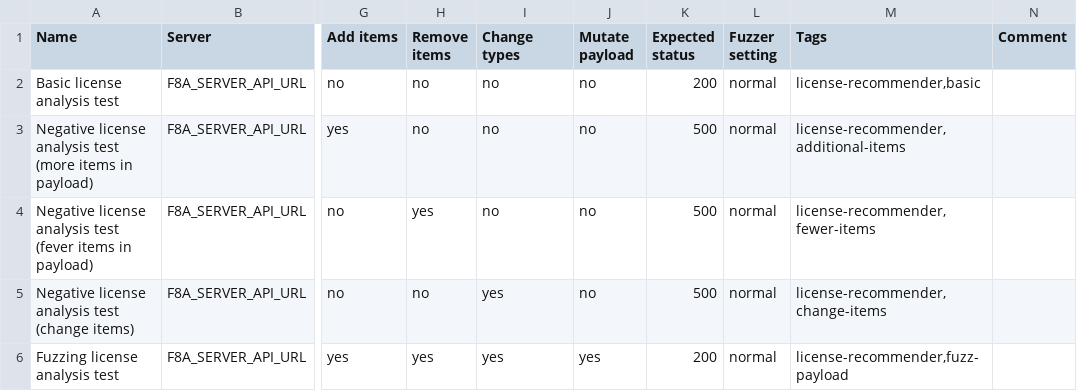
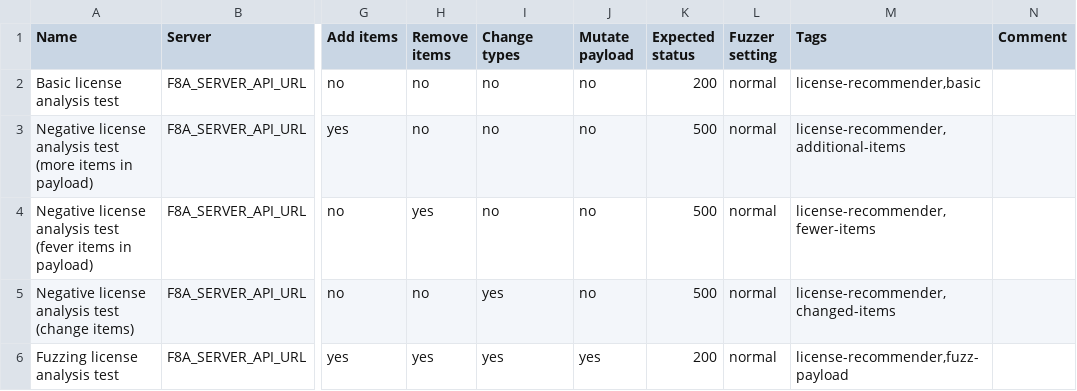
Before and after one commit to fabric8-analytics/fabric8-analytics-common, a CSV file: baf/tests.csv, drawn as a sheet; only a part is shown, gaps mark what is left out; the diff names each change by its address in the sheet, - before the commit and + after, or states it on an @@ line.

Commit message:
Fixed typo

```diff
--- a/baf/tests.csv
+++ b/baf/tests.csv
-M5 (Tags): license-recommender,change-items
+M5 (Tags): license-recommender,changed-items
```
